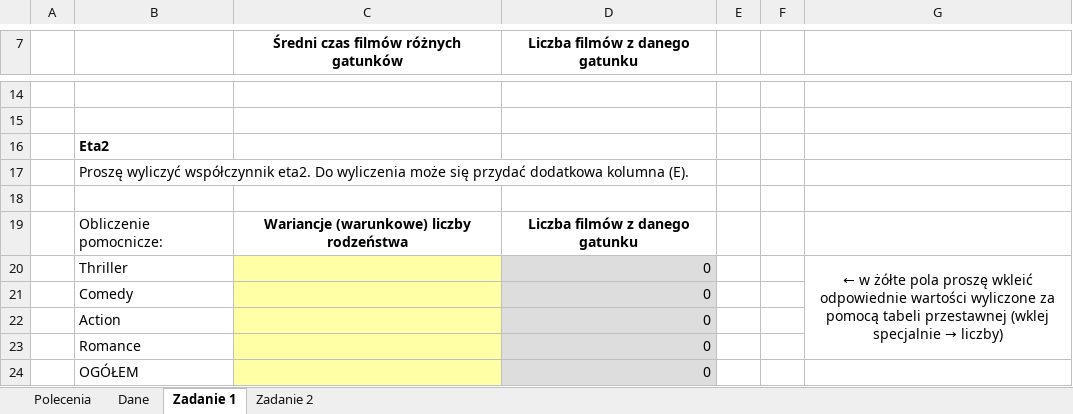
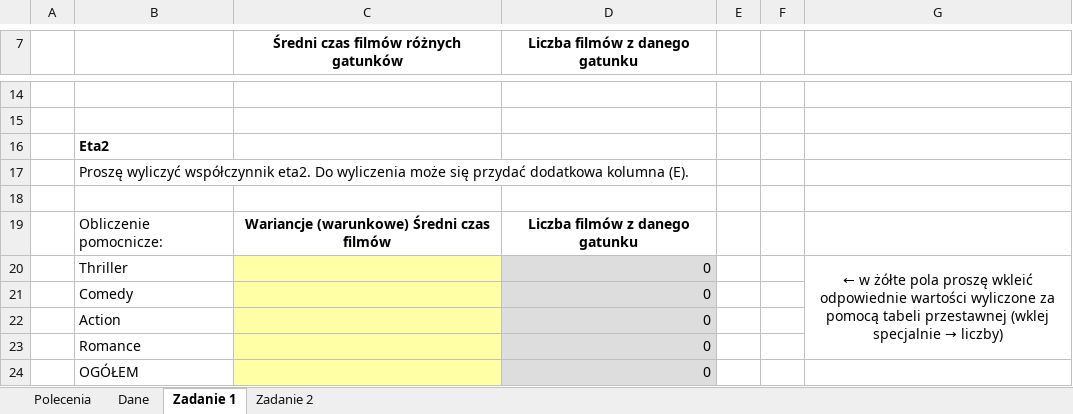
Before and after one commit to jakubrybacki/Karowa_War_Stat, an Excel workbook: Zajecia 8/Zajecia8_praca_domowa.xlsx, sheet Zadanie 1, drawn as a sheet; only a part is shown, gaps mark what is left out; values as stored, in another font and other column widths than the file's, no borders; charts and pictures not drawn; the diff names each change by its address in the sheet, - before the commit and + after, or states it on an @@ line.

```diff
--- a/Zajecia 8/Zajecia8_praca_domowa.xlsx (sheet Zadanie 1)
+++ b/Zajecia 8/Zajecia8_praca_domowa.xlsx (sheet Zadanie 1)
-C19: Wariancje (warunkowe) liczby rodzeństwa
+C19: Wariancje (warunkowe) Średni czas filmów
```
Also changed, not shown: sheet Zadanie 2.
